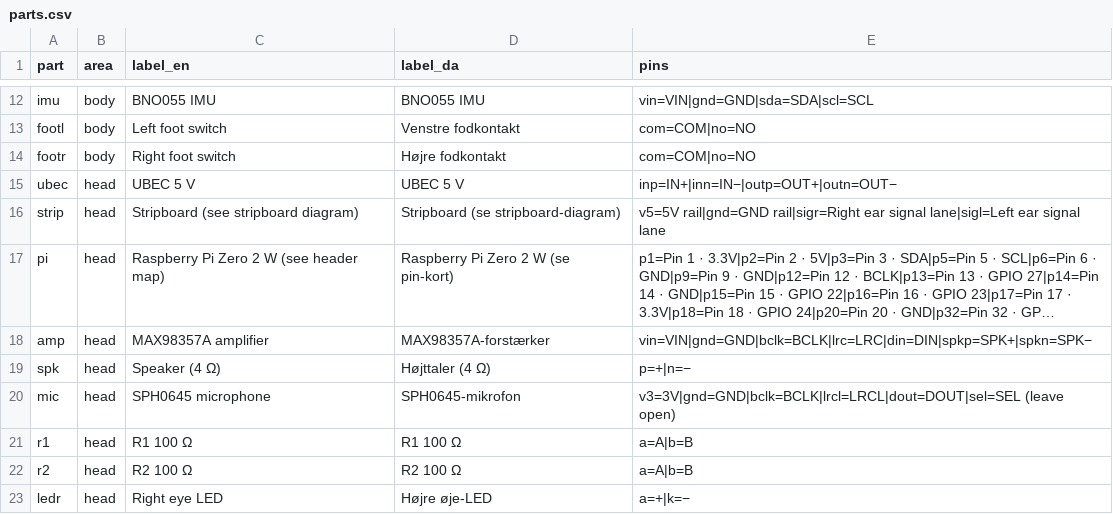
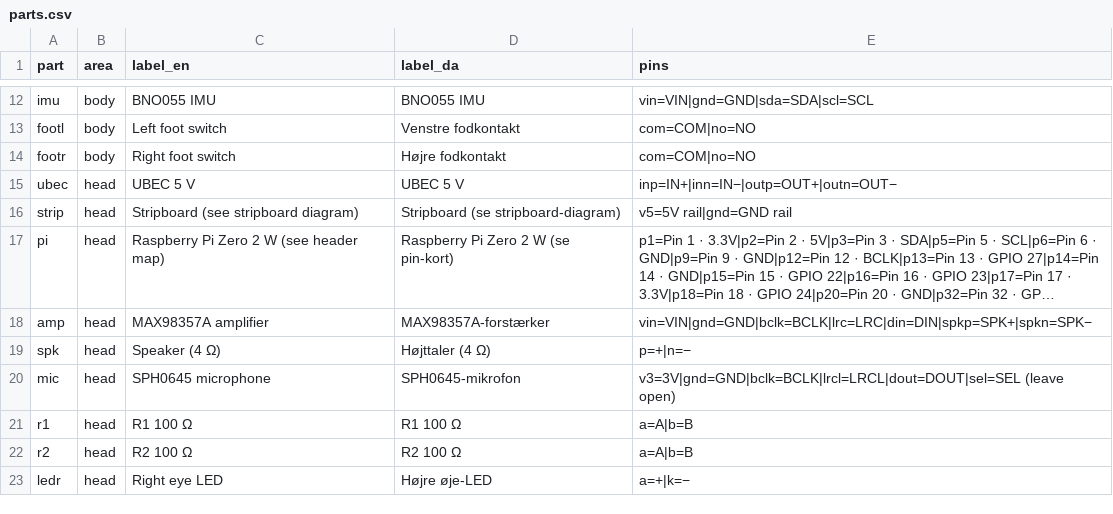
Before and after one commit to danielfriis/Open_Duck_mini_electronic_assembly, a CSV file: parts.csv, drawn as a sheet; only a part is shown, gaps mark what is left out; long unchanged cells end in …; the diff names each change by its address in the sheet, - before the commit and + after, or states it on an @@ line.

```diff
--- a/parts.csv
+++ b/parts.csv
-E16 (pins): v5=5V rail|gnd=GND rail|sigr=Right ear signal lane|sigl=Left ear signal lane
+E16 (pins): v5=5V rail|gnd=GND rail
```
Also changed, not shown: connections.csv, 8 other files.
